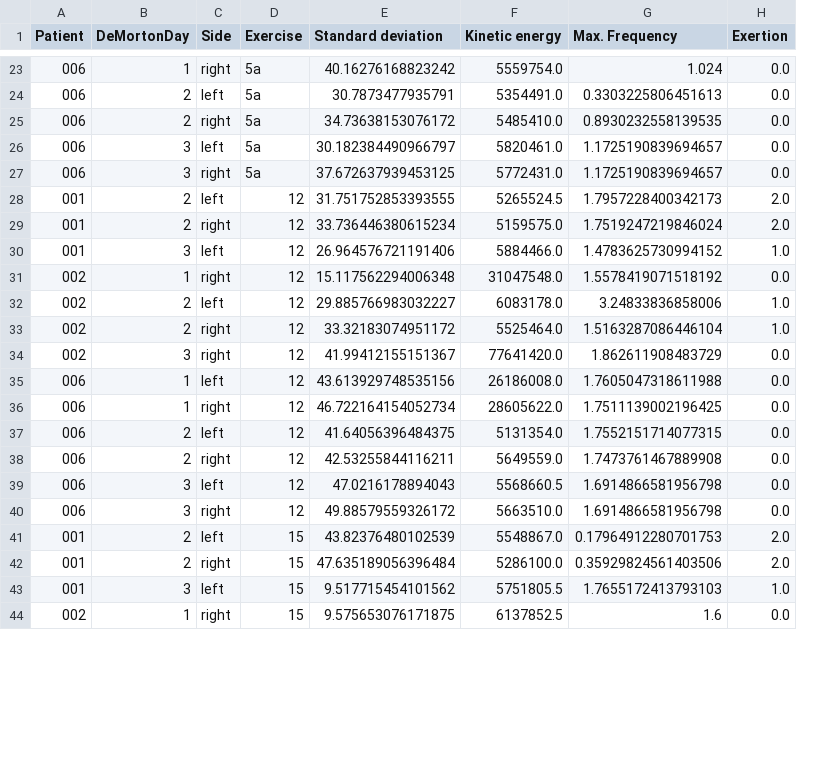
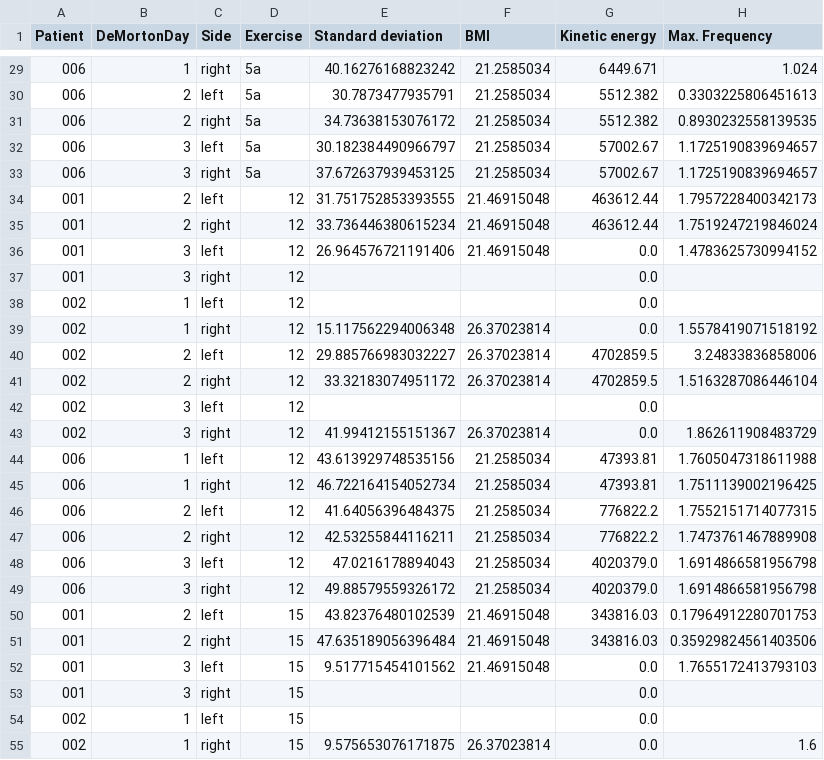
Before and after one commit to hirsch-lab/mhealth, a CSV file: studies/imove/analysis/acceleration/scores_ALL_ex.csv, drawn as a sheet; only a part is shown, gaps mark what is left out; removed rows and columns are numbered as before the commit, all else as after; the diff covers the shown part only; the diff names each change by its address in the sheet, - before the commit and + after, or states it on an @@ line.

```diff
--- a/studies/imove/analysis/acceleration/scores_ALL_ex.csv
+++ b/studies/imove/analysis/acceleration/scores_ALL_ex.csv
+column F (BMI), rows 29-36: 21.2585034 | 21.2585034 | 21.2585034 | 21.2585034 | 21.2585034 | 21.46915048 | 21.46915048 | 21.46915048; rows 39-41: all 26.37023814; rows 43-52: 26.37023814 | 21.2585034 | 21.2585034 | 21.2585034 | 21.2585034 | 21.2585034 | 21.2585034 | 21.46915048 | 21.46915048 | 21.46915048; row 55: 26.37023814
-column H (Exertion), rows 23-44: 0.0 | 0.0 | 0.0 | 0.0 | 0.0 | 2.0 | 2.0 | 1.0 | 0.0 | 1.0 | 1.0 | 0.0 | 0.0 | 0.0 | 0.0 | 0.0 | 0.0 | 0.0 | 2.0 | 2.0 | 1.0 | 0.0
-G29 (Kinetic energy): 5559754.0
+G29 (Kinetic energy): 6449.671
-G30 (Kinetic energy): 5354491.0
+G30 (Kinetic energy): 5512.382
-G31 (Kinetic energy): 5485410.0
+G31 (Kinetic energy): 5512.382
-G32 (Kinetic energy): 5820461.0
+G32 (Kinetic energy): 57002.67
-G33 (Kinetic energy): 5772431.0
+G33 (Kinetic energy): 57002.67
-G34 (Kinetic energy): 5265524.5
+G34 (Kinetic energy): 463612.44
-G35 (Kinetic energy): 5159575.0
+G35 (Kinetic energy): 463612.44
-G36 (Kinetic energy): 5884466.0
+G36 (Kinetic energy): 0.0
+row 37: 001 | 3 | right | 12 |  |  | 0.0
+row 38: 002 | 1 | left | 12 |  |  | 0.0
-G39 (Kinetic energy): 31047548.0
+G39 (Kinetic energy): 0.0
-G40 (Kinetic energy): 6083178.0
+G40 (Kinetic energy): 4702859.5
-G41 (Kinetic energy): 5525464.0
+G41 (Kinetic energy): 4702859.5
+row 42: 002 | 3 | left | 12 |  |  | 0.0
-G43 (Kinetic energy): 77641420.0
+G43 (Kinetic energy): 0.0
-G44 (Kinetic energy): 26186008.0
+G44 (Kinetic energy): 47393.81
-G45 (Kinetic energy): 28605622.0
+G45 (Kinetic energy): 47393.81
-G46 (Kinetic energy): 5131354.0
+G46 (Kinetic energy): 776822.2
-G47 (Kinetic energy): 5649559.0
+G47 (Kinetic energy): 776822.2
-G48 (Kinetic energy): 5568660.5
+G48 (Kinetic energy): 4020379.0
-G49 (Kinetic energy): 5663510.0
+G49 (Kinetic energy): 4020379.0
-G50 (Kinetic energy): 5548867.0
+G50 (Kinetic energy): 343816.03
-G51 (Kinetic energy): 5286100.0
+G51 (Kinetic energy): 343816.03
-G52 (Kinetic energy): 5751805.5
+G52 (Kinetic energy): 0.0
+row 53: 001 | 3 | right | 15 |  |  | 0.0
+row 54: 002 | 1 | left | 15 |  |  | 0.0
-G55 (Kinetic energy): 6137852.5
+G55 (Kinetic energy): 0.0
```
Also changed, not shown: 7 added rows and 30 edited cells elsewhere in this file, 3 other files.
